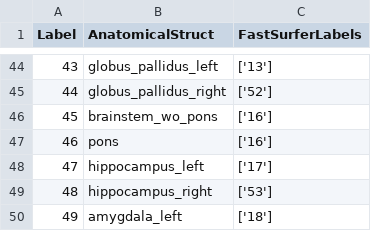
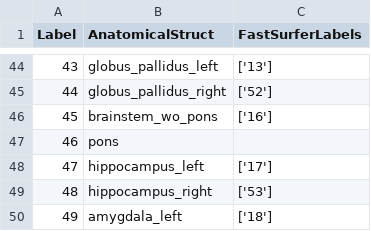
Before and after one commit to NM-Radiopharmacology/FDG-NeuroSegmenter, a CSV file: src/fdg_neurosegmenter/data/label_correspondence.csv, drawn as a sheet; only a part is shown, gaps mark what is left out.

Commit message:
fix in FastSurfer-->FDG-NeuroSeg conversion tool

```diff
--- a/src/fdg_neurosegmenter/data/label_correspondence.csv
+++ b/src/fdg_neurosegmenter/data/label_correspondence.csv
@@ -46,3 +46,3 @@ Label,AnatomicalStruct,FastSurferLabels
 45,brainstem_wo_pons,['16']
-46,pons,['16']
+46,pons,""
 47,hippocampus_left,['17']
```
Also changed, not shown: 1 other file.
